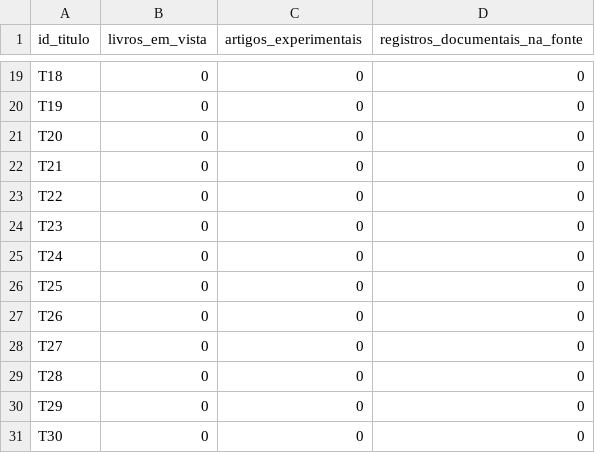
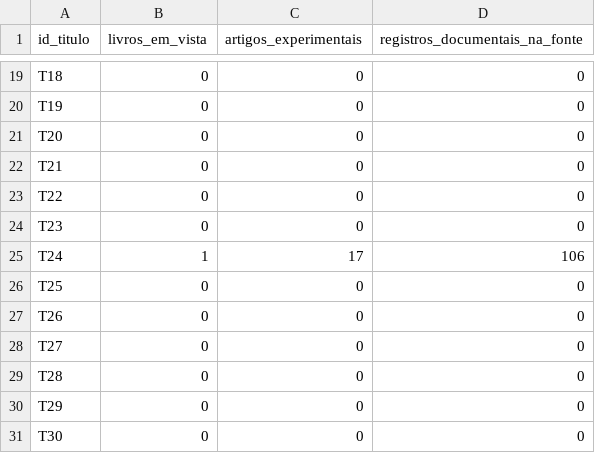
Before and after one commit to raphaelpetta/codigo-legislacao-federal, a CSV file: central/PAINEL_GERADO.csv, drawn as a sheet; only a part is shown, gaps mark what is left out.

Commit message:
CLF: painel gerado registra dois componentes do corpus e 95 artigos

```diff
--- a/central/PAINEL_GERADO.csv
+++ b/central/PAINEL_GERADO.csv
@@ -24,3 +24,3 @@ T22,0,0,0
 T23,0,0,0
-T24,0,0,0
+T24,1,17,106
 T25,0,0,0
```
